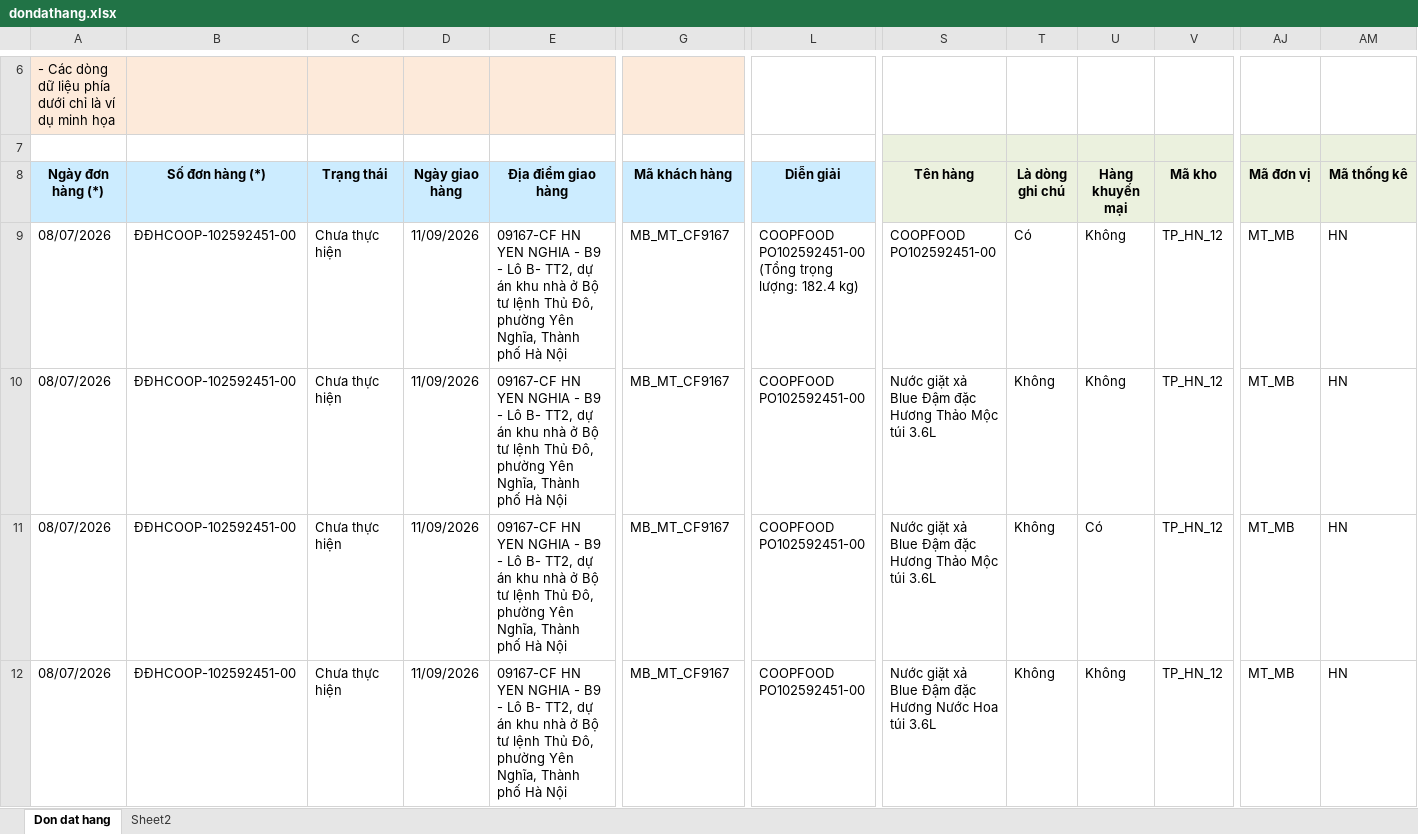
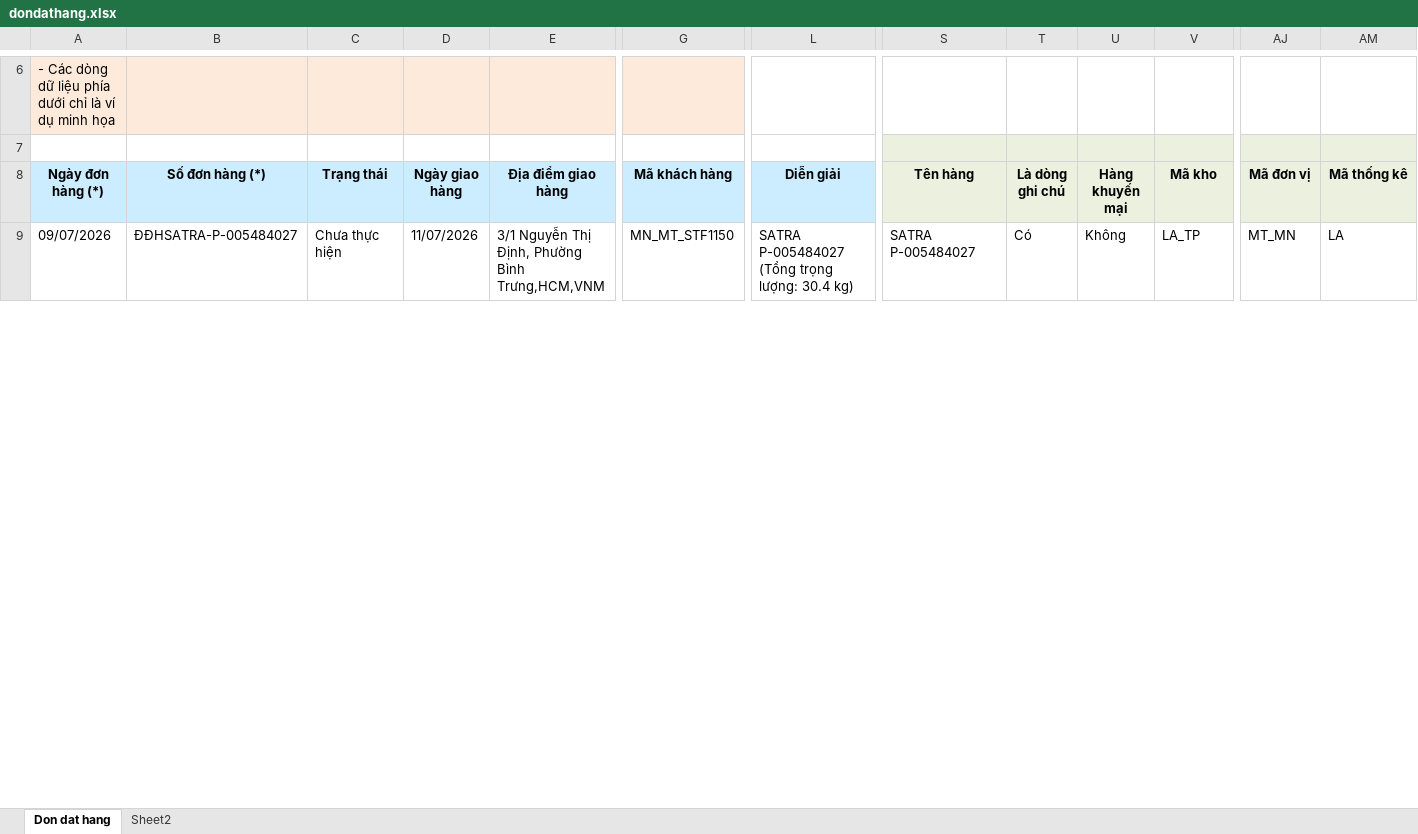
Before and after one commit to byunhuynh/xulydonhang, an Excel workbook: dondathang.xlsx, sheet Don dat hang, drawn as a sheet; only a part is shown, gaps mark what is left out; values as stored, in another font and other column widths than the file's, no borders; conditional formats not drawn; removed rows and columns are numbered as before the commit, all else as after; rows hold the shown columns only; the diff covers the shown part only; the diff names each change by its address in the sheet, - before the commit and + after, or states it on an @@ line.

Commit message:
chore: cập nhật file Excel "n hằng tay"

```diff
--- a/dondathang.xlsx (sheet Don dat hang)
+++ b/dondathang.xlsx (sheet Don dat hang)
-A9 (Ngày đơn hàng (*)): 08/07/2026
+A9 (Ngày đơn hàng (*)): 09/07/2026
-B9 (Số đơn hàng (*)): ĐĐHCOOP-102592451-00
+B9 (Số đơn hàng (*)): ĐĐHSATRA-P-005484027
-D9 (Ngày giao hàng): 11/09/2026
+D9 (Ngày giao hàng): 11/07/2026
-E9 (Địa điểm giao hàng): 09167-CF HN YEN NGHIA - B9 - Lô B- TT2, dự án khu nhà ở Bộ tư lệnh Thủ Đô, phường Yên Nghĩa, Thành phố Hà Nội
+E9 (Địa điểm giao hàng): 3/1 Nguyễn Thị Định, Phường Bình Trưng,HCM,VNM
-G9 (Mã khách hàng): MB_MT_CF9167
+G9 (Mã khách hàng): MN_MT_STF1150
-L9 (Diễn giải): COOPFOOD PO102592451-00 (Tổng trọng lượng: 182.4 kg)
+L9 (Diễn giải): SATRA P-005484027 (Tổng trọng lượng: 30.4 kg)
-S9 (Tên hàng): COOPFOOD PO102592451-00
+S9 (Tên hàng): SATRA P-005484027
-V9 (Mã kho): TP_HN_12
+V9 (Mã kho): LA_TP
-AJ9 (Mã đơn vị): MT_MB
+AJ9 (Mã đơn vị): MT_MN
-AM9 (Mã thống kê): HN
+AM9 (Mã thống kê): LA
-row 10: 08/07/2026 | ĐĐHCOOP-102592451-00 | Chưa thực hiện | 11/09/2026 | 09167-CF HN YEN NGHIA - B9 - Lô B- TT2, dự án khu nhà ở Bộ tư lệnh Thủ Đô, phường Yên Nghĩa, Thành phố Hà Nội | MB_MT_CF9167 | COOPFOOD PO102592451-00 | Nước giặt xả Blue Đậm đặc Hương Thảo Mộc túi 3.6L | Không | Không | TP_HN_12 | MT_MB | HN
-row 11: 08/07/2026 | ĐĐHCOOP-102592451-00 | Chưa thực hiện | 11/09/2026 | 09167-CF HN YEN NGHIA - B9 - Lô B- TT2, dự án khu nhà ở Bộ tư lệnh Thủ Đô, phường Yên Nghĩa, Thành phố Hà Nội | MB_MT_CF9167 | COOPFOOD PO102592451-00 | Nước giặt xả Blue Đậm đặc Hương Thảo Mộc túi 3.6L | Không | Có | TP_HN_12 | MT_MB | HN
-row 12: 08/07/2026 | ĐĐHCOOP-102592451-00 | Chưa thực hiện | 11/09/2026 | 09167-CF HN YEN NGHIA - B9 - Lô B- TT2, dự án khu nhà ở Bộ tư lệnh Thủ Đô, phường Yên Nghĩa, Thành phố Hà Nội | MB_MT_CF9167 | COOPFOOD PO102592451-00 | Nước giặt xả Blue Đậm đặc Hương Nước Hoa túi 3.6L | Không | Không | TP_HN_12 | MT_MB | HN
```
Also changed, not shown: 2 added rows, 1 removed row and 1 edited cell elsewhere in this sheet, đơn hàng tay.xlsx, 6 other files.
